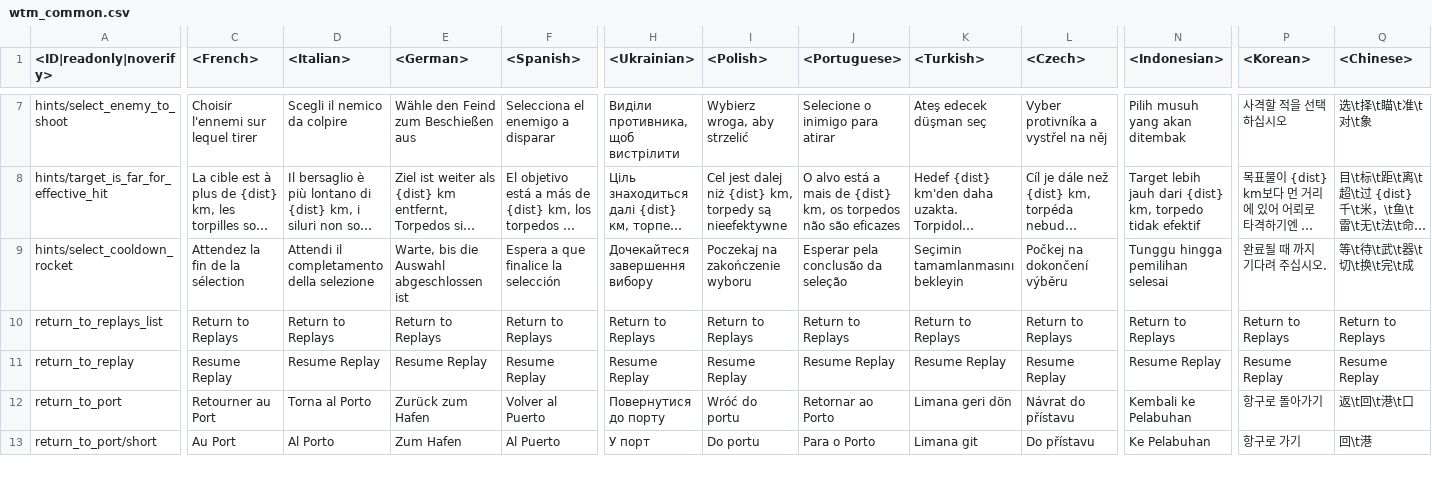
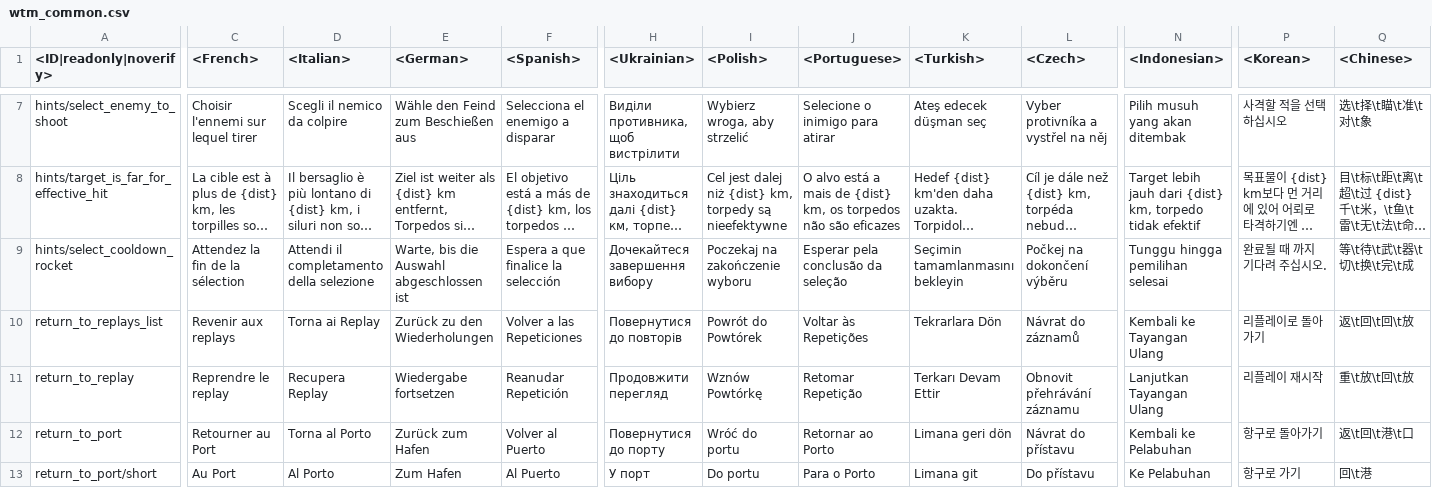
Before and after one commit to zhuxiii/WTM, a CSV file: lang/wtm_common.csv, drawn as a sheet; only a part is shown, gaps mark what is left out; long unchanged cells end in …; the diff covers the shown part only; the diff names each change by its address in the sheet, - before the commit and + after, or states it on an @@ line.

```diff
--- a/lang/wtm_common.csv
+++ b/lang/wtm_common.csv
-C10 (<French>): Return to Replays
+C10 (<French>): Revenir aux replays
-D10 (<Italian>): Return to Replays
+D10 (<Italian>): Torna ai Replay
-E10 (<German>): Return to Replays
+E10 (<German>): Zurück zu den Wiederholungen
-F10 (<Spanish>): Return to Replays
+F10 (<Spanish>): Volver a las Repeticiones
-H10 (<Ukrainian>): Return to Replays
+H10 (<Ukrainian>): Повернутися до повторів
-I10 (<Polish>): Return to Replays
+I10 (<Polish>): Powrót do Powtórek
-J10 (<Portuguese>): Return to Replays
+J10 (<Portuguese>): Voltar às Repetições
-K10 (<Turkish>): Return to Replays
+K10 (<Turkish>): Tekrarlara Dön
-L10 (<Czech>): Return to Replays
+L10 (<Czech>): Návrat do záznamů
-N10 (<Indonesian>): Return to Replays
+N10 (<Indonesian>): Kembali ke Tayangan Ulang
-P10 (<Korean>): Return to Replays
+P10 (<Korean>): 리플레이로 돌아가기
-Q10 (<Chinese>): Return to Replays
+Q10 (<Chinese>): 返\t回\t回\t放
-C11 (<French>): Resume Replay
+C11 (<French>): Reprendre le replay
-D11 (<Italian>): Resume Replay
+D11 (<Italian>): Recupera Replay
-E11 (<German>): Resume Replay
+E11 (<German>): Wiedergabe fortsetzen
-F11 (<Spanish>): Resume Replay
+F11 (<Spanish>): Reanudar Repetición
-H11 (<Ukrainian>): Resume Replay
+H11 (<Ukrainian>): Продовжити перегляд
-I11 (<Polish>): Resume Replay
+I11 (<Polish>): Wznów Powtórkę
-J11 (<Portuguese>): Resume Replay
+J11 (<Portuguese>): Retomar Repetição
-K11 (<Turkish>): Resume Replay
+K11 (<Turkish>): Terkarı Devam Ettir
-L11 (<Czech>): Resume Replay
+L11 (<Czech>): Obnovit přehrávání záznamu
-N11 (<Indonesian>): Resume Replay
+N11 (<Indonesian>): Lanjutkan Tayangan Ulang
-P11 (<Korean>): Resume Replay
+P11 (<Korean>): 리플레이 재시작
-Q11 (<Chinese>): Resume Replay
+Q11 (<Chinese>): 重\t放\t回\t放
```
Also changed, not shown: 4 edited cells elsewhere in this file, lang/menu_chat.csv, lang/menu_multiplayer.csv, 6 other files.
